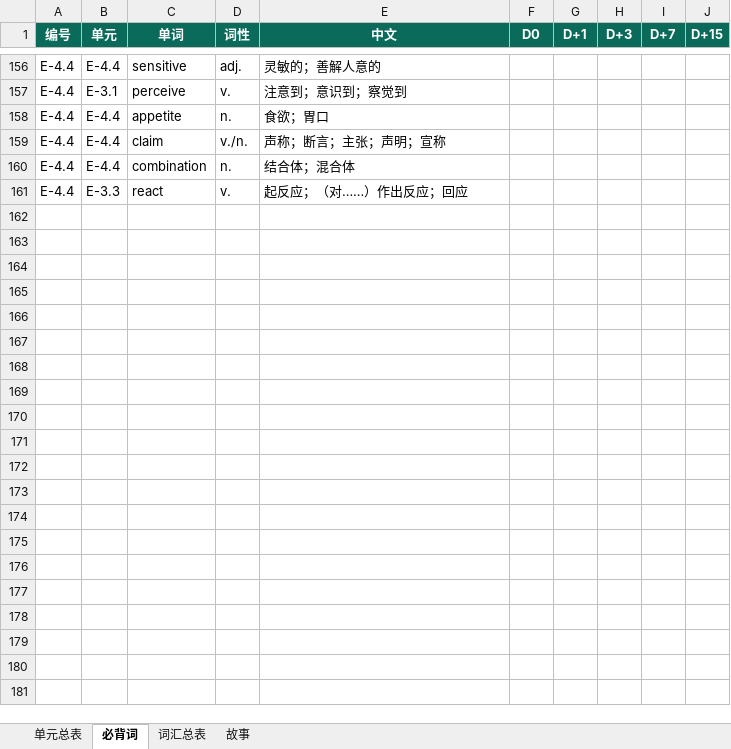
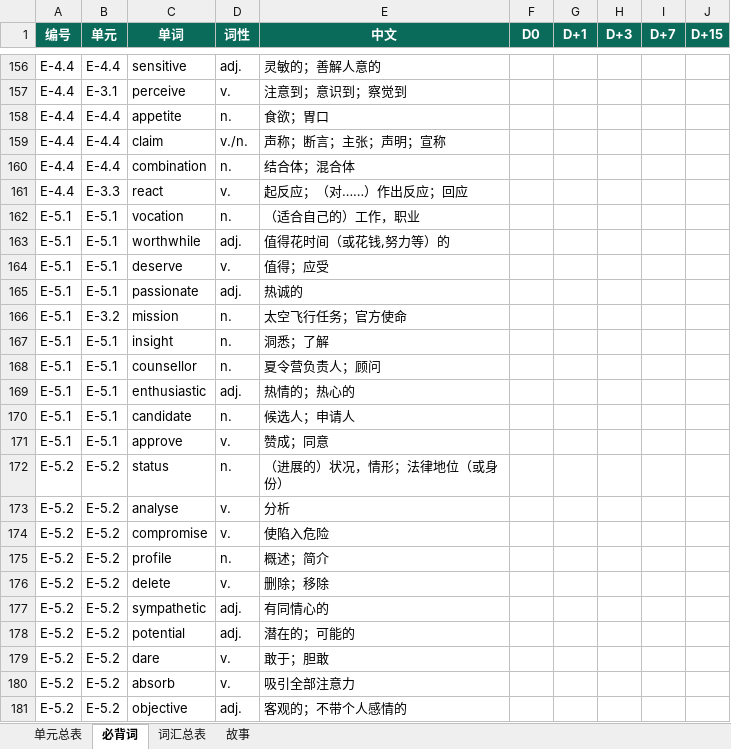
Before and after one commit to mojozhang/shanghai-secondary-knowledge-points, an Excel workbook: 高中/英语/输出/上海高中英语-考点词汇清单.xlsx, sheet 必背词, drawn as a sheet; only a part is shown, gaps mark what is left out; values as stored, in another font and other column widths than the file's, no borders; the diff names each change by its address in the sheet, - before the commit and + after, or states it on an @@ line.

```diff
--- a/高中/英语/输出/上海高中英语-考点词汇清单.xlsx (sheet 必背词)
+++ b/高中/英语/输出/上海高中英语-考点词汇清单.xlsx (sheet 必背词)
+row 162: E-5.1 | E-5.1 | vocation | n. | （适合自己的）工作，职业
+row 163: E-5.1 | E-5.1 | worthwhile | adj. | 值得花时间（或花钱,努力等）的
+row 164: E-5.1 | E-5.1 | deserve | v. | 值得；应受
+row 165: E-5.1 | E-5.1 | passionate | adj. | 热诚的
+row 166: E-5.1 | E-3.2 | mission | n. | 太空飞行任务；官方使命
+row 167: E-5.1 | E-5.1 | insight | n. | 洞悉；了解
+row 168: E-5.1 | E-5.1 | counsellor | n. | 夏令营负责人；顾问
+row 169: E-5.1 | E-5.1 | enthusiastic | adj. | 热情的；热心的
+row 170: E-5.1 | E-5.1 | candidate | n. | 候选人；申请人
+row 171: E-5.1 | E-5.1 | approve | v. | 赞成；同意
+row 172: E-5.2 | E-5.2 | status | n. | （进展的）状况，情形；法律地位（或身份）
+row 173: E-5.2 | E-5.2 | analyse | v. | 分析
+row 174: E-5.2 | E-5.2 | compromise | v. | 使陷入危险
+row 175: E-5.2 | E-5.2 | profile | n. | 概述；简介
+row 176: E-5.2 | E-5.2 | delete | v. | 删除；移除
+row 177: E-5.2 | E-5.2 | sympathetic | adj. | 有同情心的
+row 178: E-5.2 | E-5.2 | potential | adj. | 潜在的；可能的
+row 179: E-5.2 | E-5.2 | dare | v. | 敢于；胆敢
+row 180: E-5.2 | E-5.2 | absorb | v. | 吸引全部注意力
+row 181: E-5.2 | E-5.2 | objective | adj. | 客观的；不带个人感情的
```
Also changed, not shown: sheet 单元总表, 8 other files.
